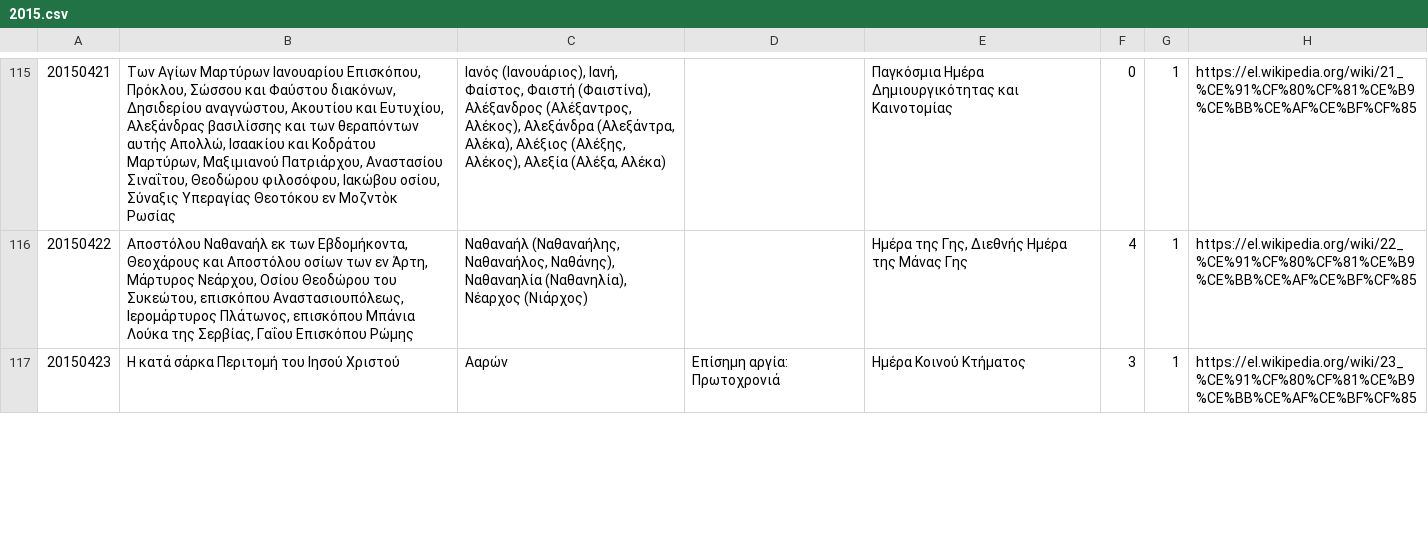
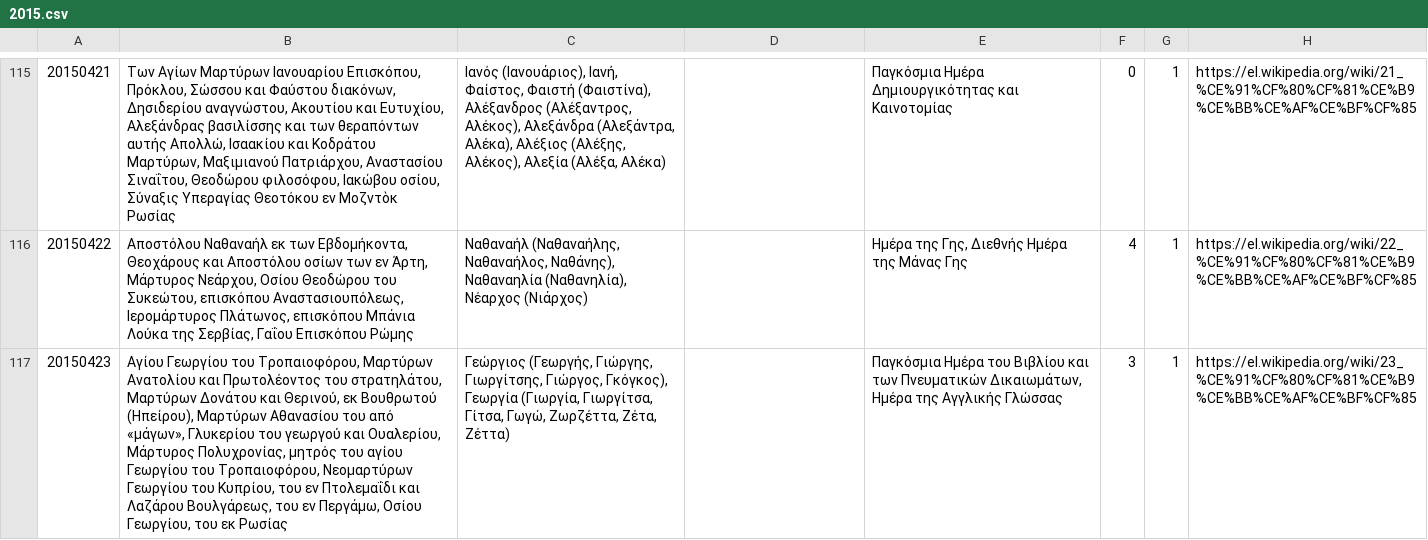
Before and after one commit to smekras/holydays-generator, a CSV file: files/2015.csv, drawn as a sheet; only a part is shown, gaps mark what is left out; the diff covers the shown part only; the diff names each change by its address in the sheet, - before the commit and + after, or states it on an @@ line.

```diff
--- a/files/2015.csv
+++ b/files/2015.csv
-B117: Η κατά σάρκα Περιτομή του Ιησού Χριστού
+B117: Αγίου Γεωργίου του Τροπαιοφόρου, Μαρτύρων Ανατολίου και Πρωτολέοντος του στρατηλάτου, Μαρτύρων Δονάτου και Θερινού, εκ Βουθρωτού (Ηπείρου), Μαρτύρων Αθανασίου του από «μάγων», Γλυκερίου του γεωργού και Ουαλερίου, Μάρτυρος Πολυχρονίας, μητρός του αγίου Γεωργίου του Τροπαιοφόρου, Νεομαρτύρων Γεωργίου του Κυπρίου, του εν Πτολεμαΐδι και Λαζάρου Βουλγάρεως, του εν Περγάμω, Οσίου Γεωργίου, του εκ Ρωσίας
-C117: Ααρών
+C117: Γεώργιος (Γεωργής, Γιώργης, Γιωργίτσης, Γιώργος, Γκόγκος), Γεωργία (Γιωργία, Γιωργίτσα, Γίτσα, Γωγώ, Ζωρζέττα, Ζέτα, Ζέττα)
-D117: Επίσημη αργία: Πρωτοχρονιά
+D117: (empty)
-E117: Ημέρα Κοινού Κτήματος
+E117: Παγκόσμια Ημέρα του Βιβλίου και των Πνευματικών Δικαιωμάτων, Ημέρα της Αγγλικής Γλώσσας
```
Also changed, not shown: 12 edited cells elsewhere in this file, files/2015-old.csv, 5 other files.
